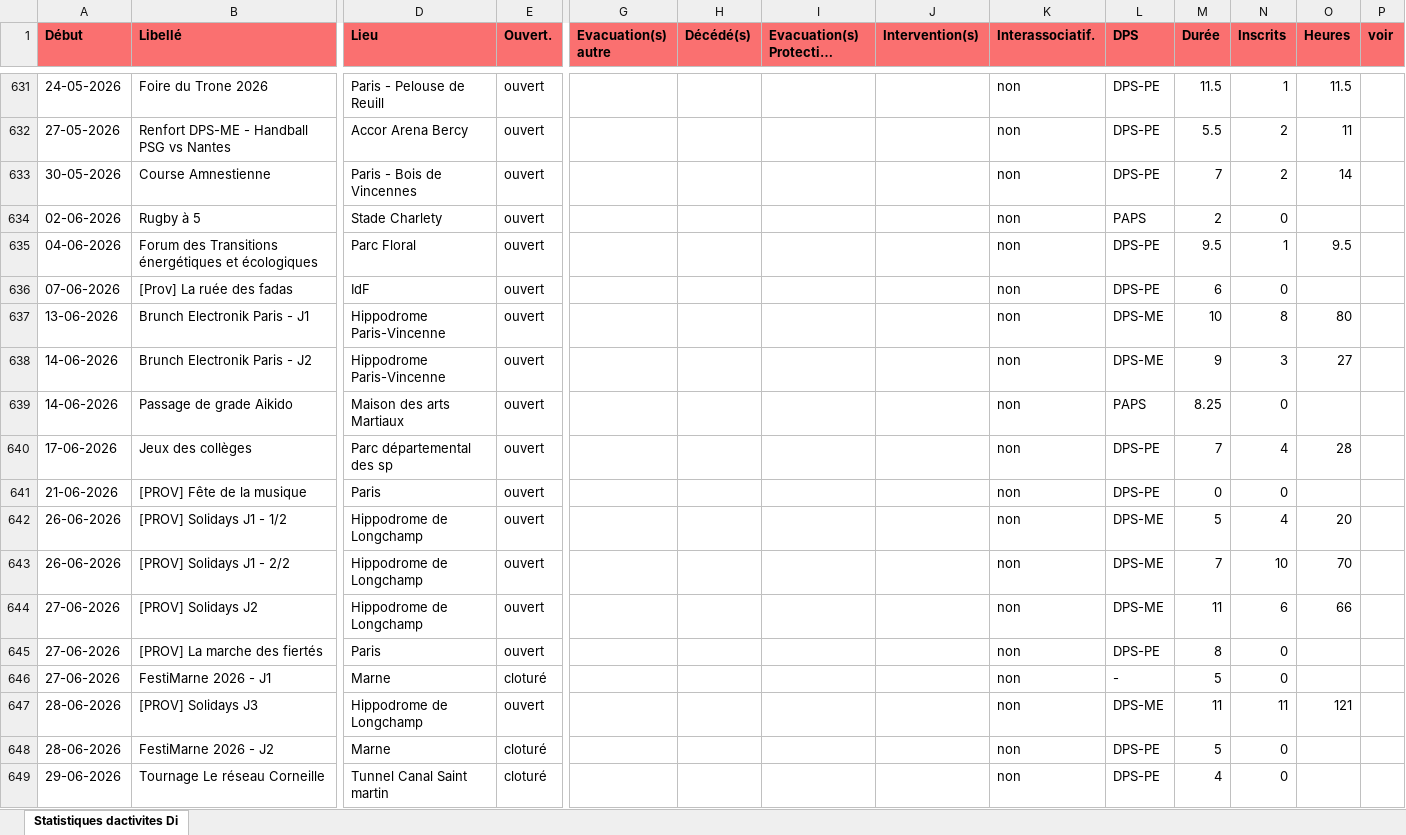
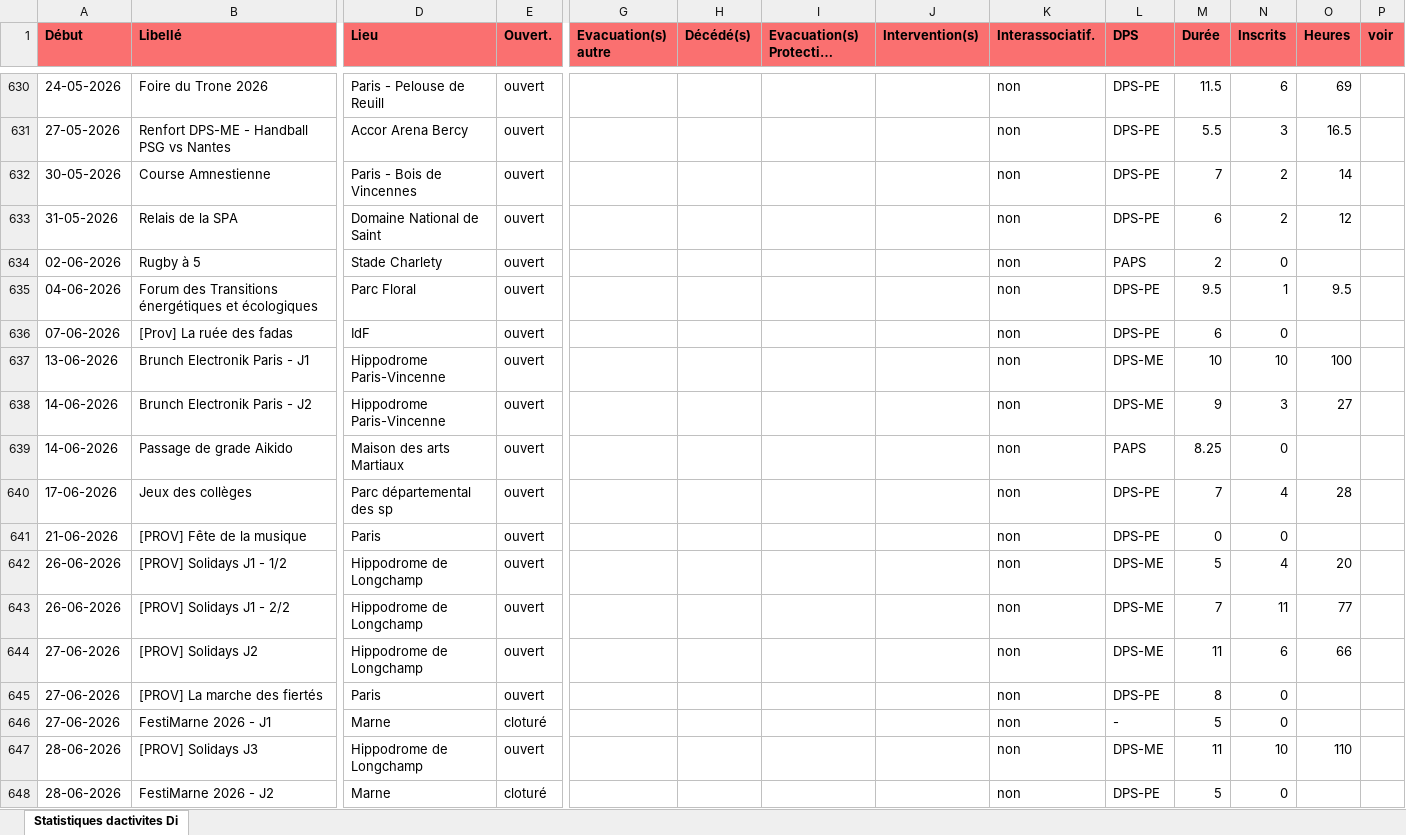
Before and after one commit to PCPSOpe12/Dashboard-Ope, an Excel workbook: data/export_dps.xlsx, sheet Statistiques dactivites Di, drawn as a sheet; only a part is shown, gaps mark what is left out; the shorter side is filled out with more unchanged rows; long unchanged cells end in …; values as stored, in another font and other column widths than the file's, no borders; addresses are those after the commit; rows hold the shown columns only; the diff covers the shown part only; the diff names each change by its address in the sheet, - before the commit and + after, or states it on an @@ line.

```diff
--- a/data/export_dps.xlsx (sheet Statistiques dactivites Di)
+++ b/data/export_dps.xlsx (sheet Statistiques dactivites Di)
-N630 (Inscrits): 1
+N630 (Inscrits): 6
-O630 (Heures): 11.5
+O630 (Heures): 69
-N631 (Inscrits): 2
+N631 (Inscrits): 3
-O631 (Heures): 11
+O631 (Heures): 16.5
+row 633: 31-05-2026 | Relais de la SPA | Domaine National de Saint | ouvert |  |  |  |  | non | DPS-PE | 6 | 2 | 12
-N637 (Inscrits): 8
+N637 (Inscrits): 10
-O637 (Heures): 80
+O637 (Heures): 100
-N643 (Inscrits): 10
+N643 (Inscrits): 11
-O643 (Heures): 70
+O643 (Heures): 77
-N647 (Inscrits): 11
+N647 (Inscrits): 10
-O647 (Heures): 121
+O647 (Heures): 110
```
Also changed, not shown: 2 added rows, 3 removed rows and 31 edited cells elsewhere in this sheet.
